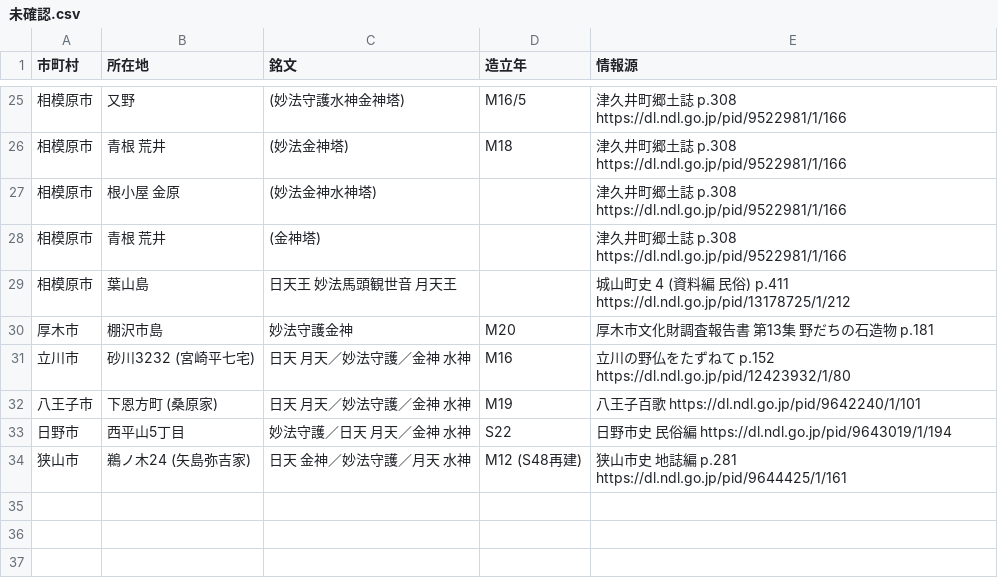
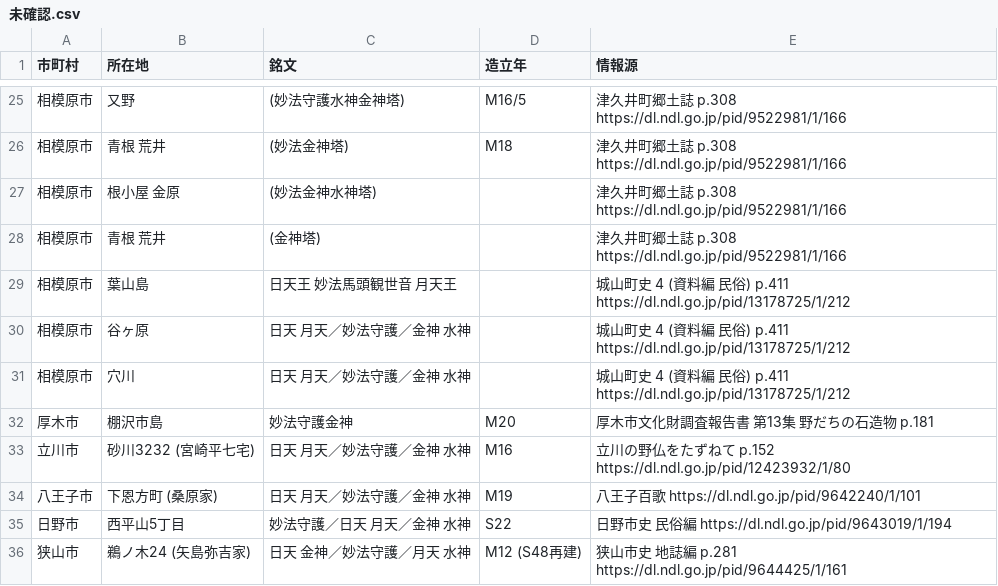
Before and after one commit to sekibutsu-info/myoho_shugohi, a CSV file: 未確認.csv, drawn as a sheet; only a part is shown, gaps mark what is left out.

Commit message:
Update 未確認.csv

```diff
--- a/未確認.csv
+++ b/未確認.csv
@@ -29,2 +29,4 @@
 "相模原市","葉山島","日天王 妙法馬頭観世音 月天王",,"城山町史 4 (資料編 民俗) p.411 https://dl.ndl.go.jp/pid/13178725/1/212"
+"相模原市","谷ヶ原","日天 月天／妙法守護／金神 水神",,"城山町史 4 (資料編 民俗) p.411 https://dl.ndl.go.jp/pid/13178725/1/212"
+"相模原市","穴川","日天 月天／妙法守護／金神 水神",,"城山町史 4 (資料編 民俗) p.411 https://dl.ndl.go.jp/pid/13178725/1/212"
 "厚木市","棚沢市島","妙法守護金神","M20","厚木市文化財調査報告書 第13集 野だちの石造物 p.181"
```
